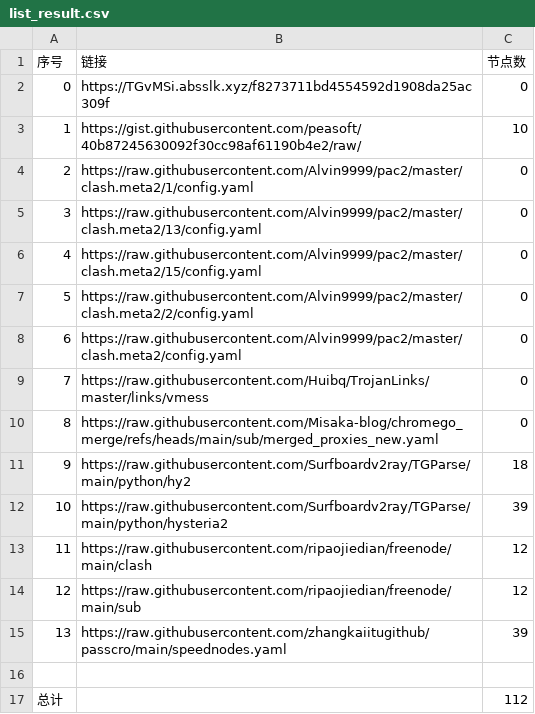
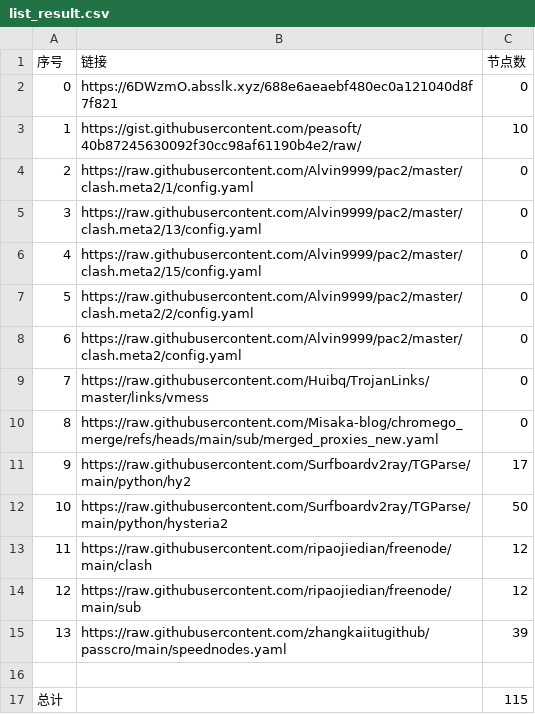
Before and after one commit to yxxyun/NoMoreWalls, a CSV file: list_result.csv, drawn as a sheet.

```diff
--- a/list_result.csv
+++ b/list_result.csv
@@ -1,3 +1,3 @@
 序号,链接,节点数
-0,https://TGvMSi.absslk.xyz/f8273711bd4554592d1908da25ac309f,0
+0,https://6DWzmO.absslk.xyz/688e6aeaebf480ec0a121040d8f7f821,0
 1,https://gist.githubusercontent.com/peasoft/40b87245630092f30cc98af61190b4e2/raw/,10
@@ -10,4 +10,4 @@
 8,https://raw.githubusercontent.com/Misaka-blog/chromego_merge/refs/heads/main/sub/merged_proxies_new.yaml,0
-9,https://raw.githubusercontent.com/Surfboardv2ray/TGParse/main/python/hy2,18
-10,https://raw.githubusercontent.com/Surfboardv2ray/TGParse/main/python/hysteria2,39
+9,https://raw.githubusercontent.com/Surfboardv2ray/TGParse/main/python/hy2,17
+10,https://raw.githubusercontent.com/Surfboardv2ray/TGParse/main/python/hysteria2,50
 11,https://raw.githubusercontent.com/ripaojiedian/freenode/main/clash,12
@@ -16,2 +16,2 @@
 
-总计,,112
+总计,,115
```
Also changed, not shown: 9 other files.
